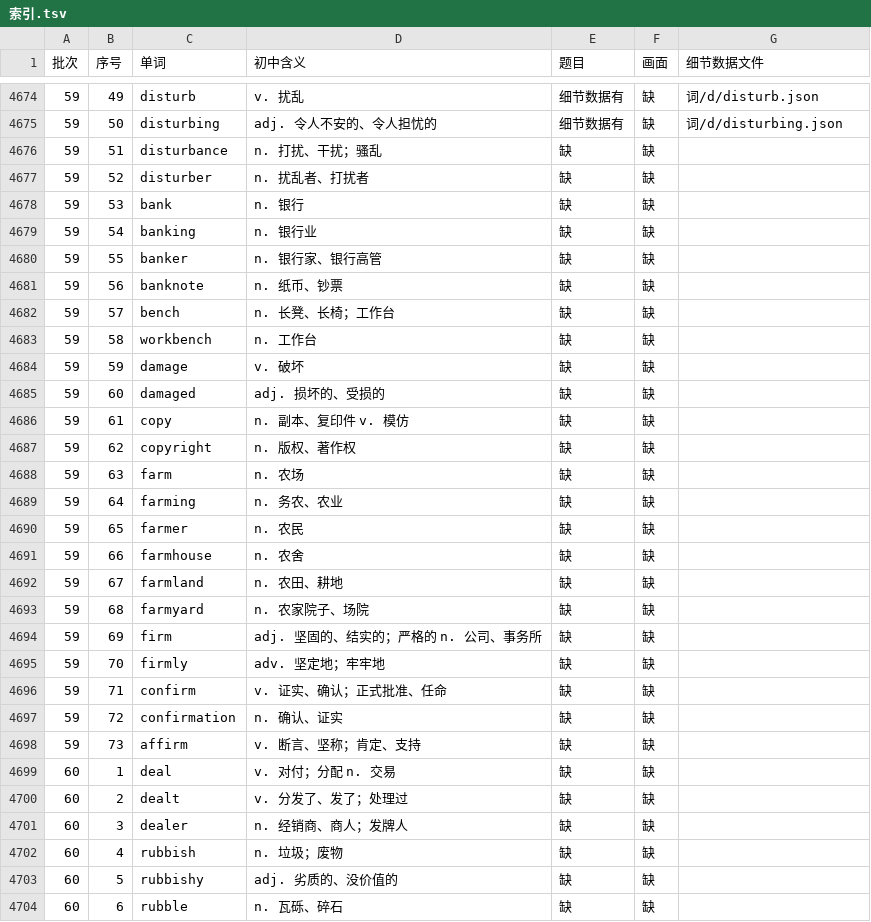
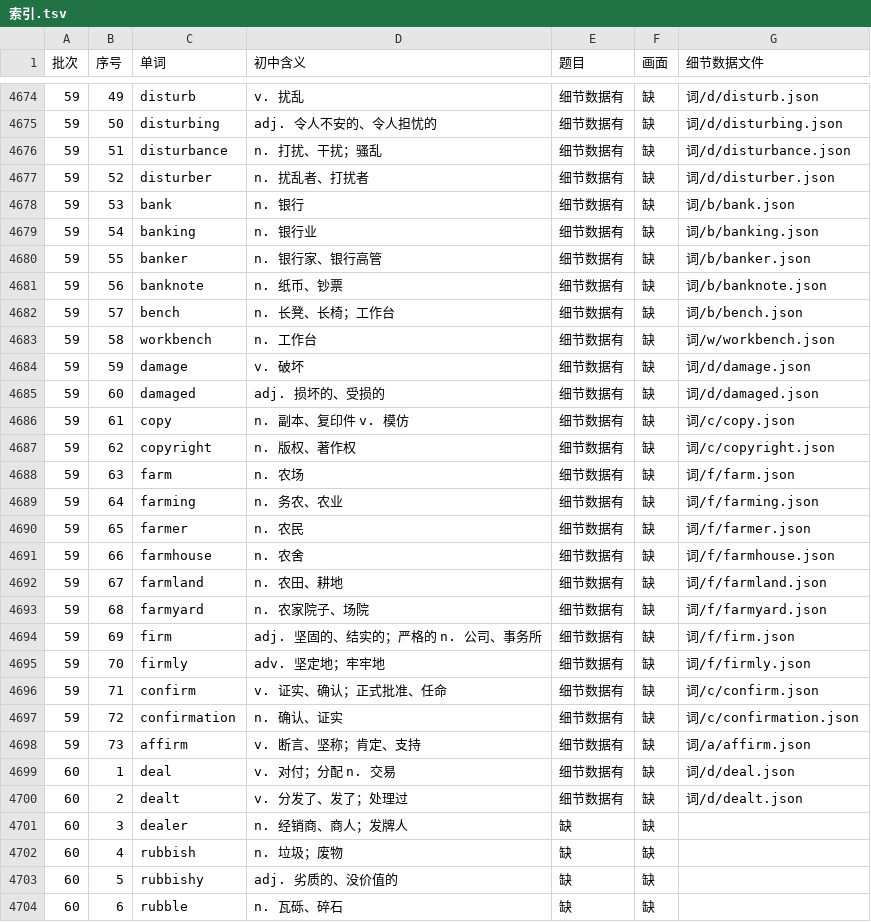
Before and after one commit to Jacklee15333/ciyuanchaifeng, a TSV file: 总表视频细节数据/索引.tsv, drawn as a sheet; only a part is shown, gaps mark what is left out.

Commit message:
总表视频细节数据：题目第 50 批第 4 组（disturbance … dealt 25 个词）；累计 4675 个词

```diff
--- a/总表视频细节数据/索引.tsv
+++ b/总表视频细节数据/索引.tsv
@@ -4675,27 +4675,27 @@
 59	50	disturbing	adj. 令人不安的、令人担忧的	细节数据有	缺	词/d/disturbing.json
-59	51	disturbance	n. 打扰、干扰；骚乱	缺	缺	
-59	52	disturber	n. 扰乱者、打扰者	缺	缺	
-59	53	bank	n. 银行	缺	缺	
-59	54	banking	n. 银行业	缺	缺	
-59	55	banker	n. 银行家、银行高管	缺	缺	
-59	56	banknote	n. 纸币、钞票	缺	缺	
-59	57	bench	n. 长凳、长椅；工作台	缺	缺	
-59	58	workbench	n. 工作台	缺	缺	
-59	59	damage	v. 破坏	缺	缺	
-59	60	damaged	adj. 损坏的、受损的	缺	缺	
-59	61	copy	n. 副本、复印件 v. 模仿	缺	缺	
-59	62	copyright	n. 版权、著作权	缺	缺	
-59	63	farm	n. 农场	缺	缺	
-59	64	farming	n. 务农、农业	缺	缺	
-59	65	farmer	n. 农民	缺	缺	
-59	66	farmhouse	n. 农舍	缺	缺	
-59	67	farmland	n. 农田、耕地	缺	缺	
-59	68	farmyard	n. 农家院子、场院	缺	缺	
-59	69	firm	adj. 坚固的、结实的；严格的 n. 公司、事务所	缺	缺	
-59	70	firmly	adv. 坚定地；牢牢地	缺	缺	
-59	71	confirm	v. 证实、确认；正式批准、任命	缺	缺	
-59	72	confirmation	n. 确认、证实	缺	缺	
-59	73	affirm	v. 断言、坚称；肯定、支持	缺	缺	
-60	1	deal	v. 对付；分配 n. 交易	缺	缺	
-60	2	dealt	v. 分发了、发了；处理过	缺	缺	
+59	51	disturbance	n. 打扰、干扰；骚乱	细节数据有	缺	词/d/disturbance.json
+59	52	disturber	n. 扰乱者、打扰者	细节数据有	缺	词/d/disturber.json
+59	53	bank	n. 银行	细节数据有	缺	词/b/bank.json
+59	54	banking	n. 银行业	细节数据有	缺	词/b/banking.json
+59	55	banker	n. 银行家、银行高管	细节数据有	缺	词/b/banker.json
+59	56	banknote	n. 纸币、钞票	细节数据有	缺	词/b/banknote.json
+59	57	bench	n. 长凳、长椅；工作台	细节数据有	缺	词/b/bench.json
+59	58	workbench	n. 工作台	细节数据有	缺	词/w/workbench.json
+59	59	damage	v. 破坏	细节数据有	缺	词/d/damage.json
+59	60	damaged	adj. 损坏的、受损的	细节数据有	缺	词/d/damaged.json
+59	61	copy	n. 副本、复印件 v. 模仿	细节数据有	缺	词/c/copy.json
+59	62	copyright	n. 版权、著作权	细节数据有	缺	词/c/copyright.json
+59	63	farm	n. 农场	细节数据有	缺	词/f/farm.json
+59	64	farming	n. 务农、农业	细节数据有	缺	词/f/farming.json
+59	65	farmer	n. 农民	细节数据有	缺	词/f/farmer.json
+59	66	farmhouse	n. 农舍	细节数据有	缺	词/f/farmhouse.json
+59	67	farmland	n. 农田、耕地	细节数据有	缺	词/f/farmland.json
+59	68	farmyard	n. 农家院子、场院	细节数据有	缺	词/f/farmyard.json
+59	69	firm	adj. 坚固的、结实的；严格的 n. 公司、事务所	细节数据有	缺	词/f/firm.json
+59	70	firmly	adv. 坚定地；牢牢地	细节数据有	缺	词/f/firmly.json
+59	71	confirm	v. 证实、确认；正式批准、任命	细节数据有	缺	词/c/confirm.json
+59	72	confirmation	n. 确认、证实	细节数据有	缺	词/c/confirmation.json
+59	73	affirm	v. 断言、坚称；肯定、支持	细节数据有	缺	词/a/affirm.json
+60	1	deal	v. 对付；分配 n. 交易	细节数据有	缺	词/d/deal.json
+60	2	dealt	v. 分发了、发了；处理过	细节数据有	缺	词/d/dealt.json
 60	3	dealer	n. 经销商、商人；发牌人	缺	缺	
```
Also changed, not shown: 26 other files.
